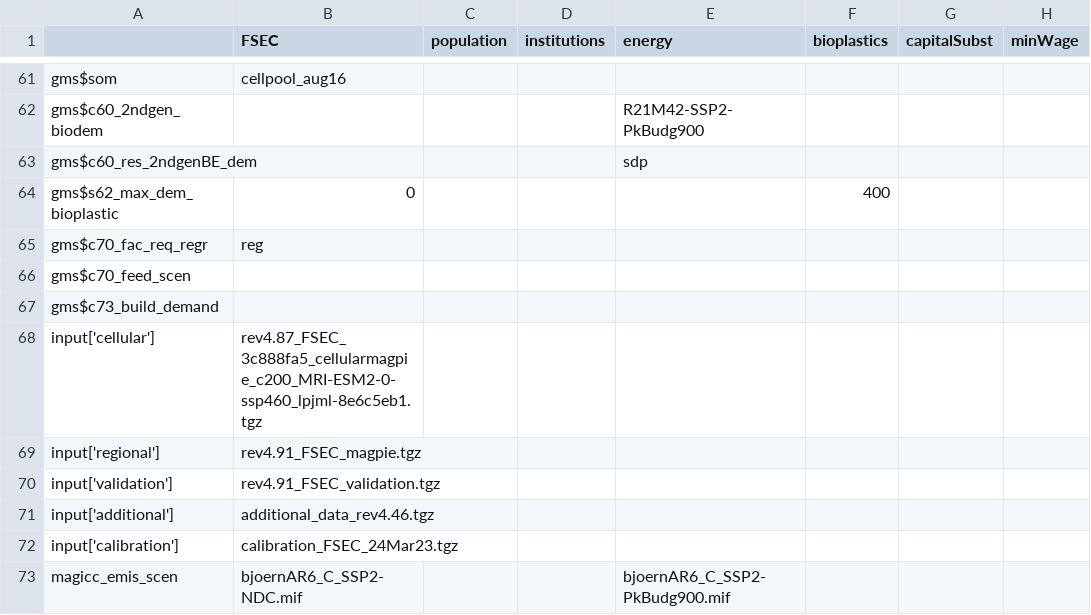
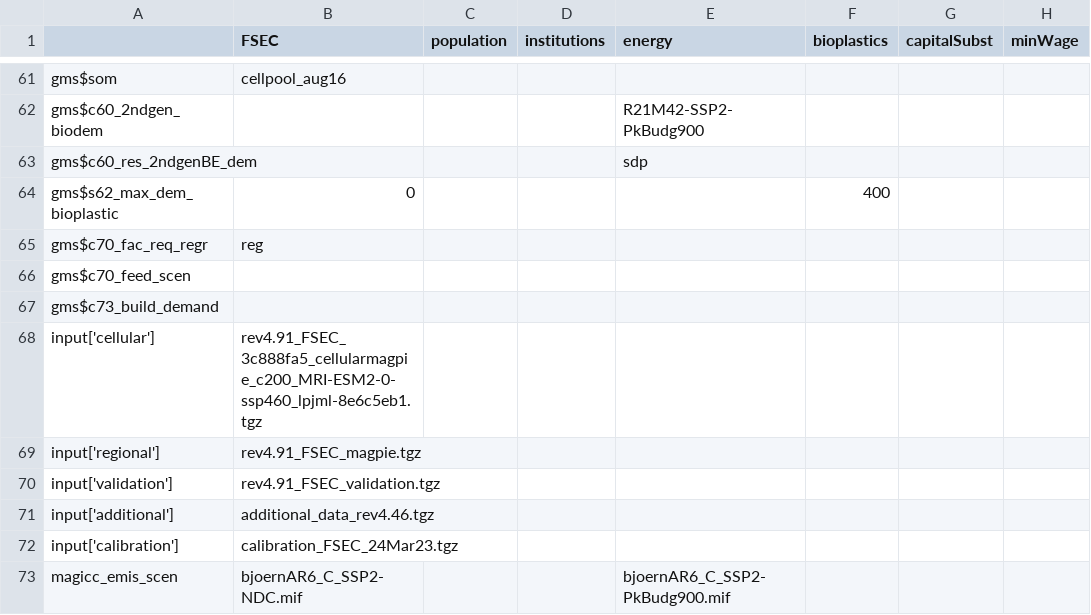
Before and after one commit to magpiemodel/magpie, a CSV file: config/scenario_fsec.csv, drawn as a sheet; only a part is shown, gaps mark what is left out; the diff names each change by its address in the sheet, - before the commit and + after, or states it on an @@ line.

Commit message:
fixed revision number in scenario_fsec.csv

```diff
--- a/config/scenario_fsec.csv
+++ b/config/scenario_fsec.csv
-B68 (FSEC): rev4.87_FSEC_3c888fa5_cellularmagpie_c200_MRI-ESM2-0-ssp460_lpjml-8e6c5eb1.tgz
+B68 (FSEC): rev4.91_FSEC_3c888fa5_cellularmagpie_c200_MRI-ESM2-0-ssp460_lpjml-8e6c5eb1.tgz
```
